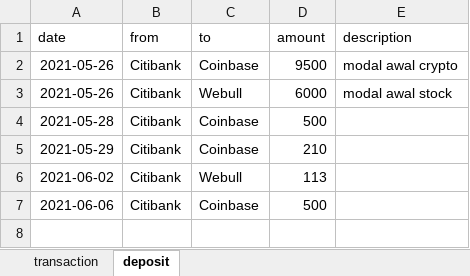
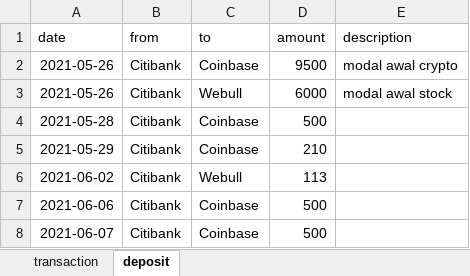
Before and after one commit to darrenmuliawan/ember, an Excel workbook: data/transaction.xlsx, sheet deposit, drawn as a sheet; values as stored, in another font and other column widths than the file's, no borders; the diff names each change by its address in the sheet, - before the commit and + after, or states it on an @@ line.

```diff
--- a/data/transaction.xlsx (sheet deposit)
+++ b/data/transaction.xlsx (sheet deposit)
+row 8: 2021-06-07 | Citibank | Coinbase | 500
```
Also changed, not shown: sheet transaction, 3 other files.
